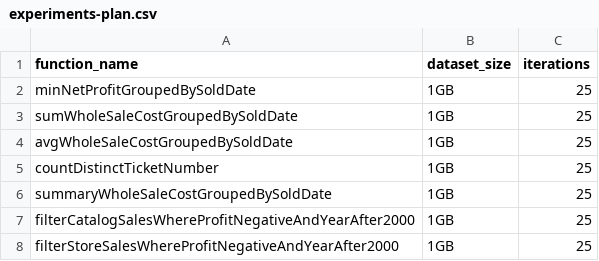
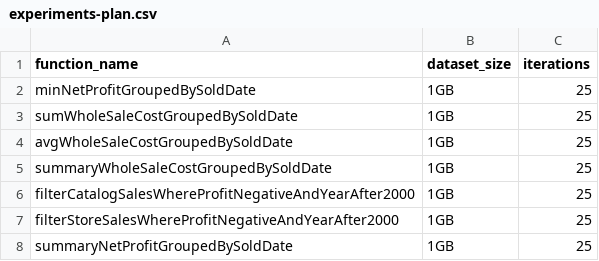
Before and after one commit to pientaa/opening-black-box, a CSV file: monitor-manager/experiments-plan.csv, drawn as a sheet; only a part is shown; the shorter side is filled out with more unchanged rows.

Commit message:
Don't run countDistinctTicketNumber

```diff
--- a/monitor-manager/experiments-plan.csv
+++ b/monitor-manager/experiments-plan.csv
@@ -4,3 +4,2 @@ sumWholeSaleCostGroupedBySoldDate,1GB,25
 avgWholeSaleCostGroupedBySoldDate,1GB,25
-countDistinctTicketNumber,1GB,25
 summaryWholeSaleCostGroupedBySoldDate,1GB,25
```
Also changed, not shown: 1 other file.
